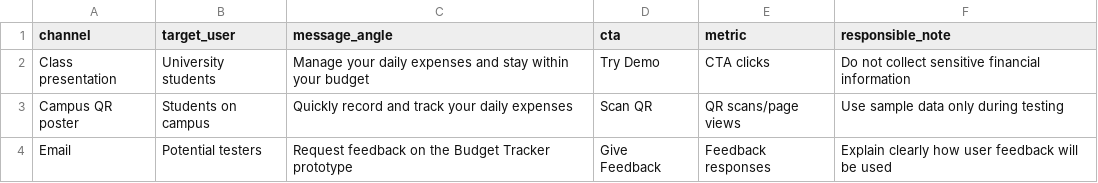
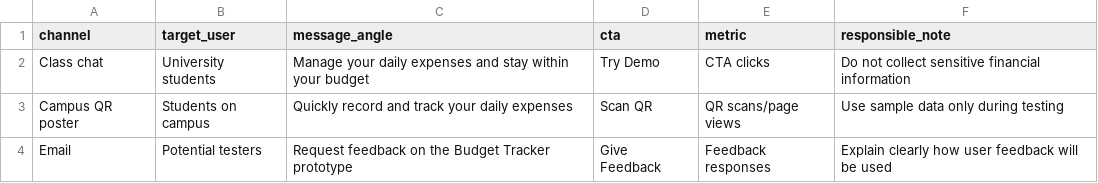
Before and after one commit to thiri-thant22/ICT105-Moonlight-MVP, a CSV file: data/channel-plan-template.csv, drawn as a sheet.

Commit message:
Update channel-plan-template.csv

```diff
--- a/data/channel-plan-template.csv
+++ b/data/channel-plan-template.csv
@@ -1,3 +1,3 @@
 channel,target_user,message_angle,cta,metric,responsible_note
-Class presentation,University students,Manage your daily expenses and stay within your budget,Try Demo,CTA clicks,Do not collect sensitive financial information
+Class chat,University students,Manage your daily expenses and stay within your budget,Try Demo,CTA clicks,Do not collect sensitive financial information
 Campus QR poster,Students on campus,Quickly record and track your daily expenses,Scan QR,QR scans/page views,Use sample data only during testing
```
